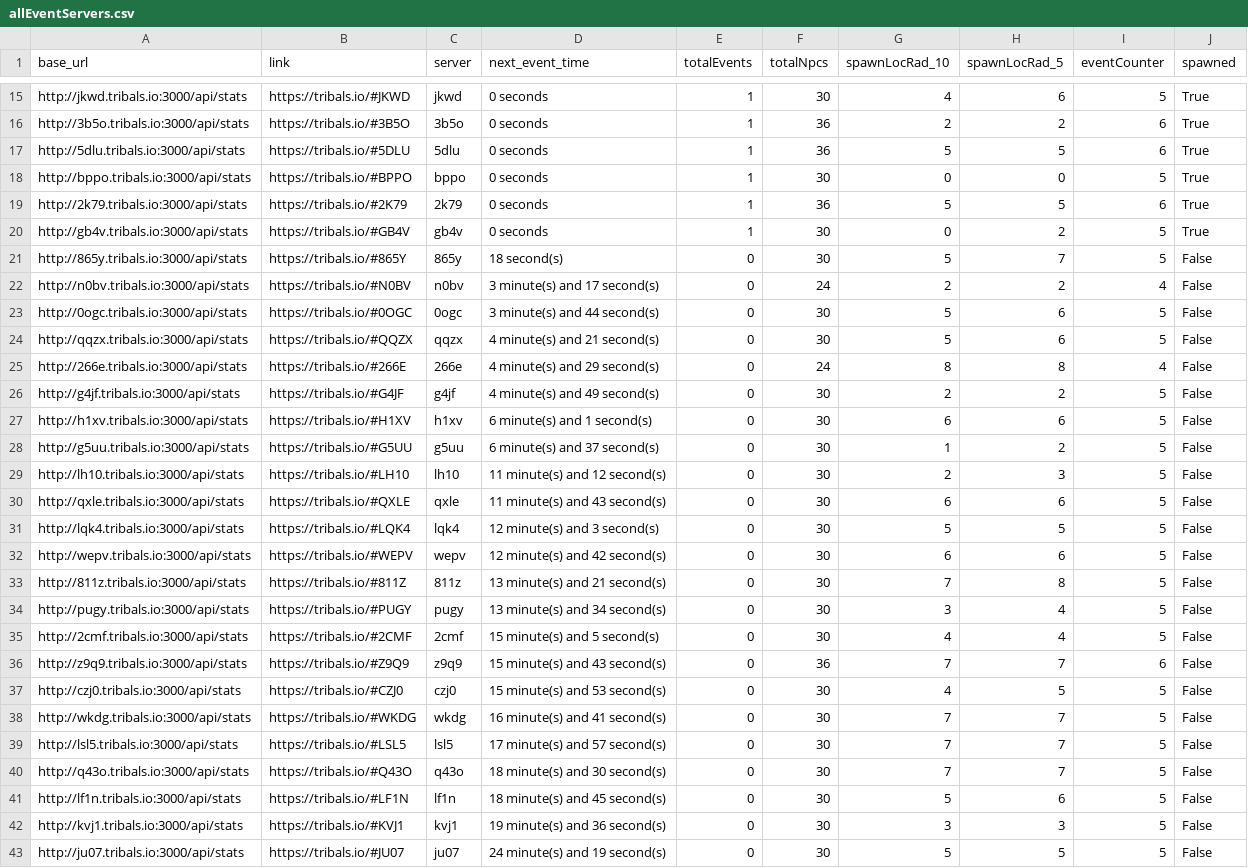
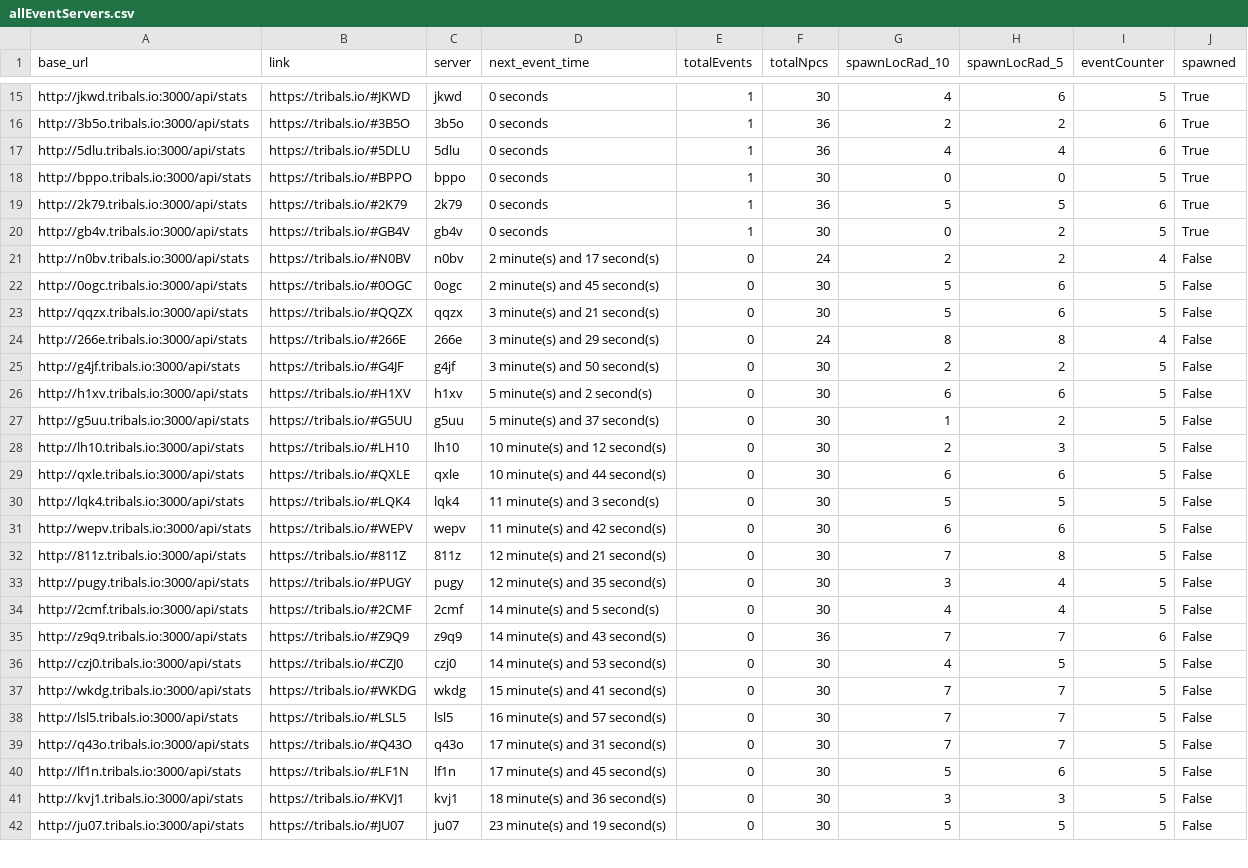
Before and after one commit to HCWcoder/adad, a CSV file: allEventServers.csv, drawn as a sheet; only a part is shown, gaps mark what is left out; the diff covers the shown part only.

```diff
--- a/allEventServers.csv
+++ b/allEventServers.csv
@@ -16,3 +16,3 @@ http://jkwd.tribals.io:3000/api/stats,https://tribals.io/#JKWD,jkwd,0 seconds,1,
 http://3b5o.tribals.io:3000/api/stats,https://tribals.io/#3B5O,3b5o,0 seconds,1,36,2,2,6,True
-http://5dlu.tribals.io:3000/api/stats,https://tribals.io/#5DLU,5dlu,0 seconds,1,36,5,5,6,True
+http://5dlu.tribals.io:3000/api/stats,https://tribals.io/#5DLU,5dlu,0 seconds,1,36,4,4,6,True
 http://bppo.tribals.io:3000/api/stats,https://tribals.io/#BPPO,bppo,0 seconds,1,30,0,0,5,True
@@ -20,24 +20,23 @@ http://2k79.tribals.io:3000/api/stats,https://tribals.io/#2K79,2k79,0 seconds,1,
 http://gb4v.tribals.io:3000/api/stats,https://tribals.io/#GB4V,gb4v,0 seconds,1,30,0,2,5,True
-http://865y.tribals.io:3000/api/stats,https://tribals.io/#865Y,865y,18 second(s),0,30,5,7,5,False
-http://n0bv.tribals.io:3000/api/stats,https://tribals.io/#N0BV,n0bv,3 minute(s) and 17 second(s),0,24,2,2,4,False
-http://0ogc.tribals.io:3000/api/stats,https://tribals.io/#0OGC,0ogc,3 minute(s) and 44 second(s),0,30,5,6,5,False
-http://qqzx.tribals.io:3000/api/stats,https://tribals.io/#QQZX,qqzx,4 minute(s) and 21 second(s),0,30,5,6,5,False
-http://266e.tribals.io:3000/api/stats,https://tribals.io/#266E,266e,4 minute(s) and 29 second(s),0,24,8,8,4,False
-http://g4jf.tribals.io:3000/api/stats,https://tribals.io/#G4JF,g4jf,4 minute(s) and 49 second(s),0,30,2,2,5,False
-http://h1xv.tribals.io:3000/api/stats,https://tribals.io/#H1XV,h1xv,6 minute(s) and 1 second(s),0,30,6,6,5,False
-http://g5uu.tribals.io:3000/api/stats,https://tribals.io/#G5UU,g5uu,6 minute(s) and 37 second(s),0,30,1,2,5,False
-http://lh10.tribals.io:3000/api/stats,https://tribals.io/#LH10,lh10,11 minute(s) and 12 second(s),0,30,2,3,5,False
-http://qxle.tribals.io:3000/api/stats,https://tribals.io/#QXLE,qxle,11 minute(s) and 43 second(s),0,30,6,6,5,False
-http://lqk4.tribals.io:3000/api/stats,https://tribals.io/#LQK4,lqk4,12 minute(s) and 3 second(s),0,30,5,5,5,False
-http://wepv.tribals.io:3000/api/stats,https://tribals.io/#WEPV,wepv,12 minute(s) and 42 second(s),0,30,6,6,5,False
-http://811z.tribals.io:3000/api/stats,https://tribals.io/#811Z,811z,13 minute(s) and 21 second(s),0,30,7,8,5,False
-http://pugy.tribals.io:3000/api/stats,https://tribals.io/#PUGY,pugy,13 minute(s) and 34 second(s),0,30,3,4,5,False
-http://2cmf.tribals.io:3000/api/stats,https://tribals.io/#2CMF,2cmf,15 minute(s) and 5 second(s),0,30,4,4,5,False
-http://z9q9.tribals.io:3000/api/stats,https://tribals.io/#Z9Q9,z9q9,15 minute(s) and 43 second(s),0,36,7,7,6,False
-http://czj0.tribals.io:3000/api/stats,https://tribals.io/#CZJ0,czj0,15 minute(s) and 53 second(s),0,30,4,5,5,False
-http://wkdg.tribals.io:3000/api/stats,https://tribals.io/#WKDG,wkdg,16 minute(s) and 41 second(s),0,30,7,7,5,False
-http://lsl5.tribals.io:3000/api/stats,https://tribals.io/#LSL5,lsl5,17 minute(s) and 57 second(s),0,30,7,7,5,False
-http://q43o.tribals.io:3000/api/stats,https://tribals.io/#Q43O,q43o,18 minute(s) and 30 second(s),0,30,7,7,5,False
-http://lf1n.tribals.io:3000/api/stats,https://tribals.io/#LF1N,lf1n,18 minute(s) and 45 second(s),0,30,5,6,5,False
-http://kvj1.tribals.io:3000/api/stats,https://tribals.io/#KVJ1,kvj1,19 minute(s) and 36 second(s),0,30,3,3,5,False
-http://ju07.tribals.io:3000/api/stats,https://tribals.io/#JU07,ju07,24 minute(s) and 19 second(s),0,30,5,5,5,False
+http://n0bv.tribals.io:3000/api/stats,https://tribals.io/#N0BV,n0bv,2 minute(s) and 17 second(s),0,24,2,2,4,False
+http://0ogc.tribals.io:3000/api/stats,https://tribals.io/#0OGC,0ogc,2 minute(s) and 45 second(s),0,30,5,6,5,False
+http://qqzx.tribals.io:3000/api/stats,https://tribals.io/#QQZX,qqzx,3 minute(s) and 21 second(s),0,30,5,6,5,False
+http://266e.tribals.io:3000/api/stats,https://tribals.io/#266E,266e,3 minute(s) and 29 second(s),0,24,8,8,4,False
+http://g4jf.tribals.io:3000/api/stats,https://tribals.io/#G4JF,g4jf,3 minute(s) and 50 second(s),0,30,2,2,5,False
+http://h1xv.tribals.io:3000/api/stats,https://tribals.io/#H1XV,h1xv,5 minute(s) and 2 second(s),0,30,6,6,5,False
+http://g5uu.tribals.io:3000/api/stats,https://tribals.io/#G5UU,g5uu,5 minute(s) and 37 second(s),0,30,1,2,5,False
+http://lh10.tribals.io:3000/api/stats,https://tribals.io/#LH10,lh10,10 minute(s) and 12 second(s),0,30,2,3,5,False
+http://qxle.tribals.io:3000/api/stats,https://tribals.io/#QXLE,qxle,10 minute(s) and 44 second(s),0,30,6,6,5,False
+http://lqk4.tribals.io:3000/api/stats,https://tribals.io/#LQK4,lqk4,11 minute(s) and 3 second(s),0,30,5,5,5,False
+http://wepv.tribals.io:3000/api/stats,https://tribals.io/#WEPV,wepv,11 minute(s) and 42 second(s),0,30,6,6,5,False
+http://811z.tribals.io:3000/api/stats,https://tribals.io/#811Z,811z,12 minute(s) and 21 second(s),0,30,7,8,5,False
+http://pugy.tribals.io:3000/api/stats,https://tribals.io/#PUGY,pugy,12 minute(s) and 35 second(s),0,30,3,4,5,False
+http://2cmf.tribals.io:3000/api/stats,https://tribals.io/#2CMF,2cmf,14 minute(s) and 5 second(s),0,30,4,4,5,False
+http://z9q9.tribals.io:3000/api/stats,https://tribals.io/#Z9Q9,z9q9,14 minute(s) and 43 second(s),0,36,7,7,6,False
+http://czj0.tribals.io:3000/api/stats,https://tribals.io/#CZJ0,czj0,14 minute(s) and 53 second(s),0,30,4,5,5,False
+http://wkdg.tribals.io:3000/api/stats,https://tribals.io/#WKDG,wkdg,15 minute(s) and 41 second(s),0,30,7,7,5,False
+http://lsl5.tribals.io:3000/api/stats,https://tribals.io/#LSL5,lsl5,16 minute(s) and 57 second(s),0,30,7,7,5,False
+http://q43o.tribals.io:3000/api/stats,https://tribals.io/#Q43O,q43o,17 minute(s) and 31 second(s),0,30,7,7,5,False
+http://lf1n.tribals.io:3000/api/stats,https://tribals.io/#LF1N,lf1n,17 minute(s) and 45 second(s),0,30,5,6,5,False
+http://kvj1.tribals.io:3000/api/stats,https://tribals.io/#KVJ1,kvj1,18 minute(s) and 36 second(s),0,30,3,3,5,False
+http://ju07.tribals.io:3000/api/stats,https://tribals.io/#JU07,ju07,23 minute(s) and 19 second(s),0,30,5,5,5,False
```
Also changed, not shown: 2 added rows, 1 removed row, 1 moved row and 60 edited cells elsewhere in this file.
